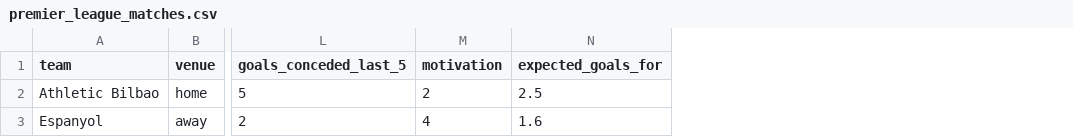
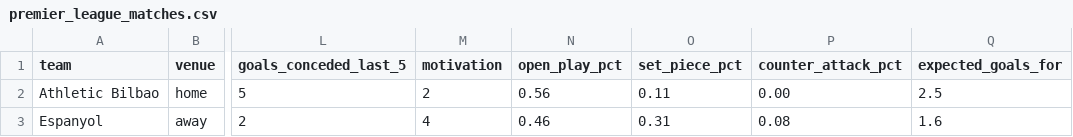
Before and after one commit to profdue/Brutball, a CSV file: premier_league_matches.csv, drawn as a sheet; only a part is shown, gaps mark what is left out; the diff names each change by its address in the sheet, - before the commit and + after, or states it on an @@ line.

Commit message:
Update premier_league_matches.csv

```diff
--- a/premier_league_matches.csv
+++ b/premier_league_matches.csv
+column N (open_play_pct), rows 2-3: 0.56 | 0.46
+column O (set_piece_pct), rows 2-3: 0.11 | 0.31
+column P (counter_attack_pct), rows 2-3: 0.00 | 0.08
```
